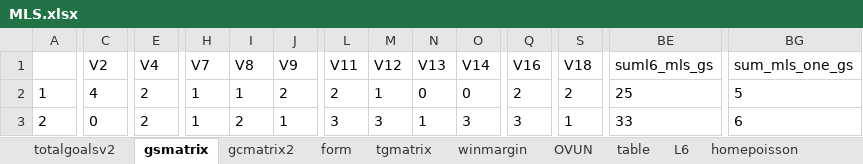
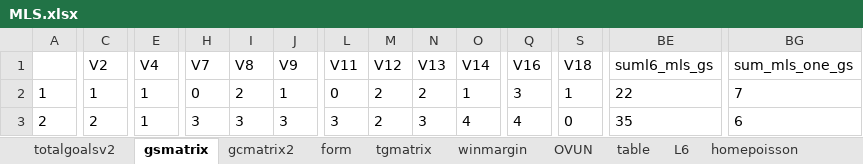
Before and after one commit to gitboyzorro5/Rsoccer, an Excel workbook: NL/MLS.xlsx, sheet gsmatrix, drawn as a sheet; only a part is shown, gaps mark what is left out; values as stored, in another font and other column widths than the file's, no borders; the diff covers the shown part only; the diff names each change by its address in the sheet, - before the commit and + after, or states it on an @@ line.

```diff
--- a/NL/MLS.xlsx (sheet gsmatrix)
+++ b/NL/MLS.xlsx (sheet gsmatrix)
-C2 (V2): 4
+C2 (V2): 1
-E2:E3 (V4): 2
+E2:E3 (V4): 1
-H2 (V7): 1
+H2 (V7): 0
-I2 (V8): 1
+I2 (V8): 2
-J2 (V9): 2
+J2 (V9): 1
-L2 (V11): 2
+L2 (V11): 0
-M2 (V12): 1
+M2 (V12): 2
-N2 (V13): 0
+N2 (V13): 2
-O2 (V14): 0
+O2 (V14): 1
-Q2 (V16): 2
+Q2 (V16): 3
-S2 (V18): 2
+S2 (V18): 1
-BE2 (suml6_mls_gs): 25
+BE2 (suml6_mls_gs): 22
-BG2 (sum_mls_one_gs): 5
+BG2 (sum_mls_one_gs): 7
-C3 (V2): 0
+C3 (V2): 2
-H3 (V7): 1
+H3 (V7): 3
-I3 (V8): 2
+I3 (V8): 3
-J3 (V9): 1
+J3 (V9): 3
-M3 (V12): 3
+M3 (V12): 2
-N3 (V13): 1
+N3 (V13): 3
-O3 (V14): 3
+O3 (V14): 4
-Q3 (V16): 3
+Q3 (V16): 4
-S3 (V18): 1
+S3 (V18): 0
-BE3 (suml6_mls_gs): 33
+BE3 (suml6_mls_gs): 35
```
Also changed, not shown: 428 edited cells elsewhere in this sheet, sheet MLS, sheet winmargin, sheet gcmatrix2, sheet tgmatrix, sheet form, sheet OVUN, 7 more sheets, NL/ROU.xlsx, NL/Roundmatrix.xlsx, 26 other files.
